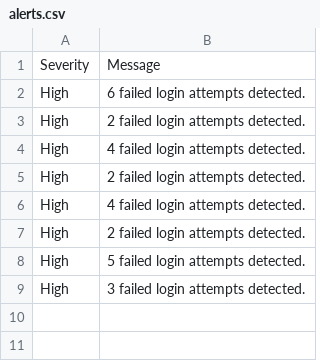
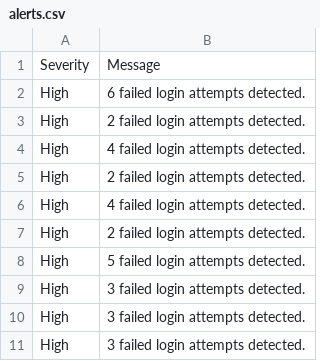
Before and after one commit to nisargarnayak22-lgtm/CyberDefender-SIEM, a CSV file: alerts/alerts.csv, drawn as a sheet.

```diff
--- a/alerts/alerts.csv
+++ b/alerts/alerts.csv
@@ -9 +9,3 @@ High,5 failed login attempts detected.
 High,3 failed login attempts detected.
+High,3 failed login attempts detected.
+High,3 failed login attempts detected.
```
Also changed, not shown: 3 other files.
